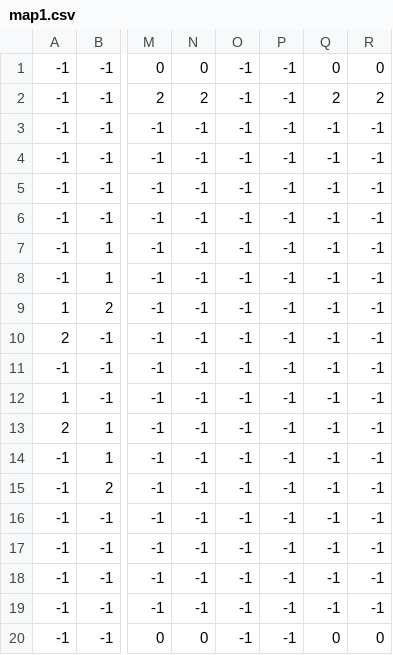
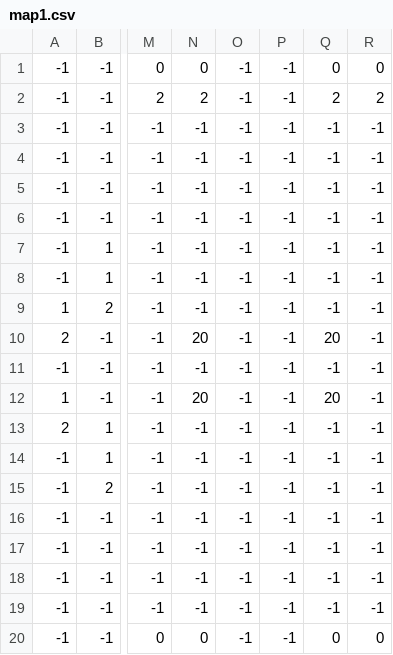
Before and after one commit to FallMarsisus/isaac, a CSV file: assets/maps/tiled/map1.csv, drawn as a sheet; only a part is shown, gaps mark what is left out; the diff names each change by its address in the sheet, - before the commit and + after, or states it on an @@ line.

```diff
--- a/assets/maps/tiled/map1.csv
+++ b/assets/maps/tiled/map1.csv
-N10: -1
+N10: 20
-Q10: -1
+Q10: 20
-N12: -1
+N12: 20
-Q12: -1
+Q12: 20
```
Also changed, not shown: assets/maps/tiled/map0.csv, assets/maps/tiled/map2.csv, 7 other files.
